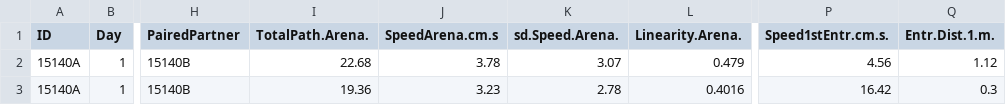
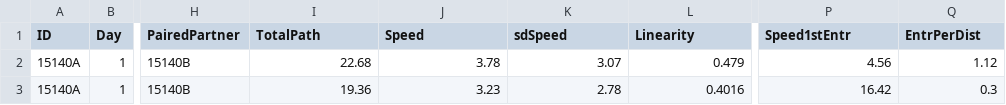
Before and after one commit to raynamharris/IntegrativeProjectWT2015, a CSV file: data/01_behavior.csv, drawn as a sheet; only a part is shown, gaps mark what is left out; the diff names each change by its address in the sheet, - before the commit and + after, or states it on an @@ line.

```diff
--- a/data/01_behavior.csv
+++ b/data/01_behavior.csv
-I1: TotalPath.Arena.
+I1: TotalPath
-J1: SpeedArena.cm.s
+J1: Speed
-K1: sd.Speed.Arena.
+K1: sdSpeed
-L1: Linearity.Arena.
+L1: Linearity
-P1: Speed1stEntr.cm.s.
+P1: Speed1stEntr
-Q1: Entr.Dist.1.m.
+Q1: EntrPerDist
```
Also changed, not shown: data/01_avoidance.csv, 11 other files.
